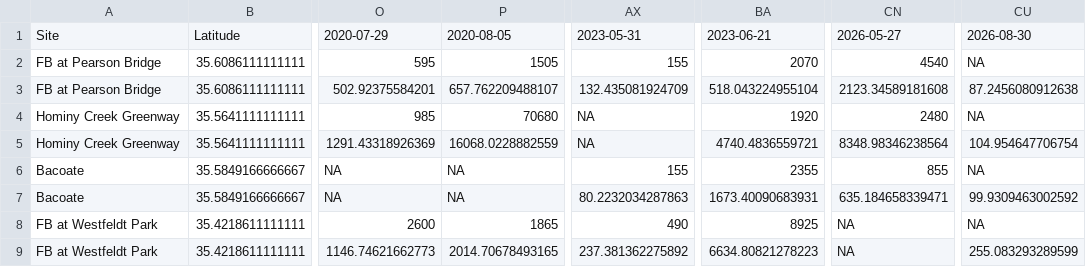
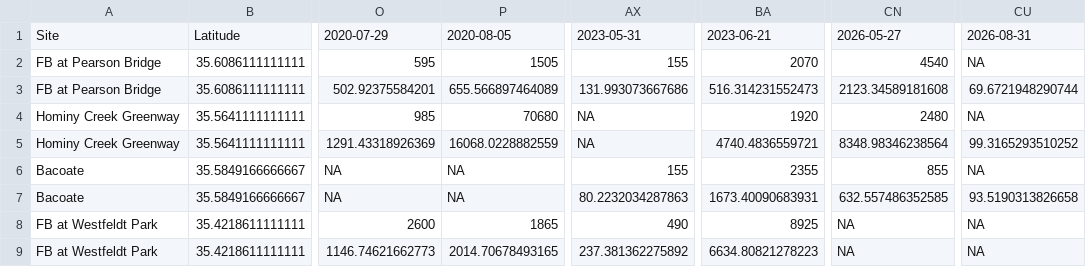
Before and after one commit to augustduncan/WWC-E-Coli-Regression, a CSV file: myapp/dashboard_data.csv, drawn as a sheet; only a part is shown, gaps mark what is left out; the diff names each change by its address in the sheet, - before the commit and + after, or states it on an @@ line.

Commit message:
automated update for today's dashboard data

```diff
--- a/myapp/dashboard_data.csv
+++ b/myapp/dashboard_data.csv
-CU1: 2026-08-30
+CU1: 2026-08-31
-P3: 657.762209488107
+P3: 655.566897464089
-AX3: 132.435081924709
+AX3: 131.993073667686
-BA3: 518.043224955104
+BA3: 516.314231552473
-CU3: 87.2456080912638
+CU3: 69.6721948290744
-CU5: 104.954647706754
+CU5: 99.3165293510252
-CN7: 635.184658339471
+CN7: 632.557486352585
-CU7: 99.9309463002592
+CU7: 93.5190313826658
-CU9: 255.083293289599
+CU9: NA
```
